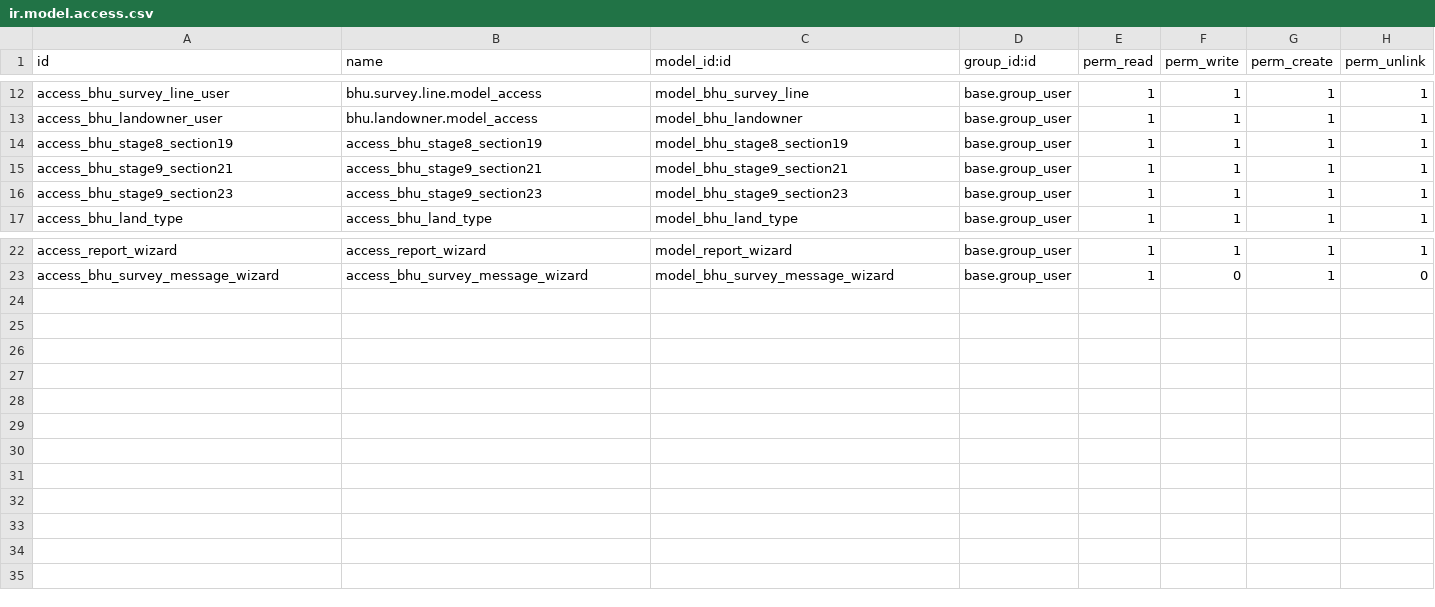
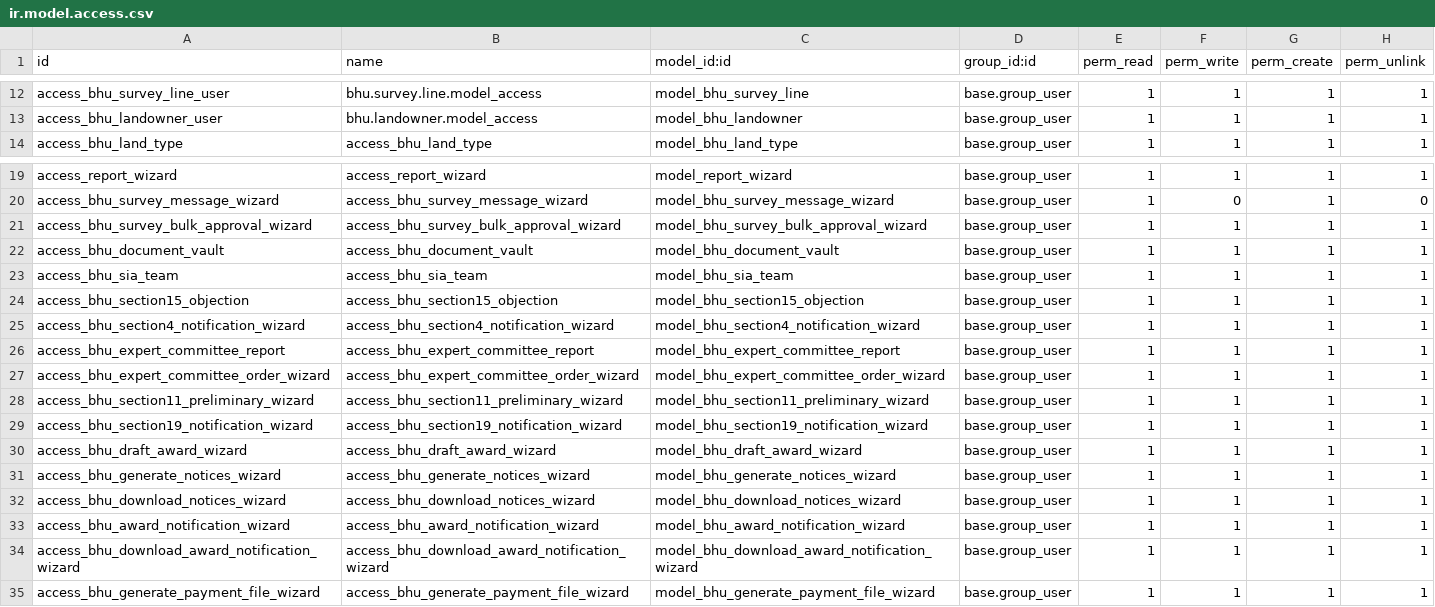
Before and after one commit to saurabhipro/bhuarjan_addons, a CSV file: bhuarjan/security/ir.model.access.csv, drawn as a sheet; only a part is shown, gaps mark what is left out.

```diff
--- a/bhuarjan/security/ir.model.access.csv
+++ b/bhuarjan/security/ir.model.access.csv
@@ -13,5 +13,2 @@ access_bhu_survey_line_user,bhu.survey.line.model_access,model_bhu_survey_line,b
 access_bhu_landowner_user,bhu.landowner.model_access,model_bhu_landowner,base.group_user,1,1,1,1
-access_bhu_stage8_section19,access_bhu_stage8_section19,model_bhu_stage8_section19,base.group_user,1,1,1,1
-access_bhu_stage9_section21,access_bhu_stage9_section21,model_bhu_stage9_section21,base.group_user,1,1,1,1
-access_bhu_stage9_section23,access_bhu_stage9_section23,model_bhu_stage9_section23,base.group_user,1,1,1,1
 access_bhu_land_type,access_bhu_land_type,model_bhu_land_type,base.group_user,1,1,1,1
@@ -23 +20,16 @@ access_report_wizard,access_report_wizard,model_report_wizard,base.group_user,1,
 access_bhu_survey_message_wizard,access_bhu_survey_message_wizard,model_bhu_survey_message_wizard,base.group_user,1,0,1,0
+access_bhu_survey_bulk_approval_wizard,access_bhu_survey_bulk_approval_wizard,model_bhu_survey_bulk_approval_wizard,base.group_user,1,1,1,1
+access_bhu_document_vault,access_bhu_document_vault,model_bhu_document_vault,base.group_user,1,1,1,1
+access_bhu_sia_team,access_bhu_sia_team,model_bhu_sia_team,base.group_user,1,1,1,1
+access_bhu_section15_objection,access_bhu_section15_objection,model_bhu_section15_objection,base.group_user,1,1,1,1
+access_bhu_section4_notification_wizard,access_bhu_section4_notification_wizard,model_bhu_section4_notification_wizard,base.group_user,1,1,1,1
+access_bhu_expert_committee_report,access_bhu_expert_committee_report,model_bhu_expert_committee_report,base.group_user,1,1,1,1
+access_bhu_expert_committee_order_wizard,access_bhu_expert_committee_order_wizard,model_bhu_expert_committee_order_wizard,base.group_user,1,1,1,1
+access_bhu_section11_preliminary_wizard,access_bhu_section11_preliminary_wizard,model_bhu_section11_preliminary_wizard,base.group_user,1,1,1,1
+access_bhu_section19_notification_wizard,access_bhu_section19_notification_wizard,model_bhu_section19_notification_wizard,base.group_user,1,1,1,1
+access_bhu_draft_award_wizard,access_bhu_draft_award_wizard,model_bhu_draft_award_wizard,base.group_user,1,1,1,1
+access_bhu_generate_notices_wizard,access_bhu_generate_notices_wizard,model_bhu_generate_notices_wizard,base.group_user,1,1,1,1
+access_bhu_download_notices_wizard,access_bhu_download_notices_wizard,model_bhu_download_notices_wizard,base.group_user,1,1,1,1
+access_bhu_award_notification_wizard,access_bhu_award_notification_wizard,model_bhu_award_notification_wizard,base.group_user,1,1,1,1
+access_bhu_download_award_notification_wizard,access_bhu_download_award_notification_wizard,model_bhu_download_award_notification_wizard,base.group_user,1,1,1,1
+access_bhu_generate_payment_file_wizard,access_bhu_generate_payment_file_wizard,model_bhu_generate_payment_file_wizard,base.group_user,1,1,1,1
```
Also changed, not shown: 41 other files.
